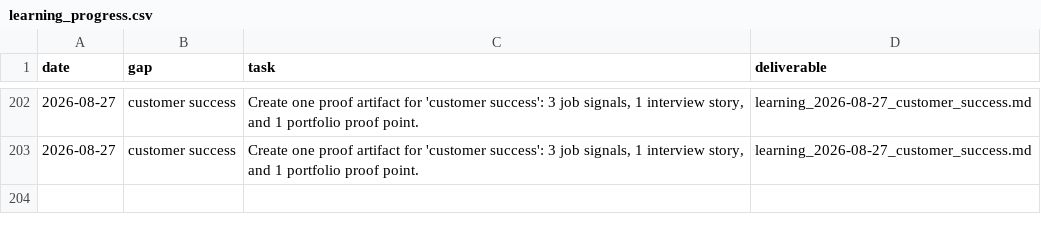
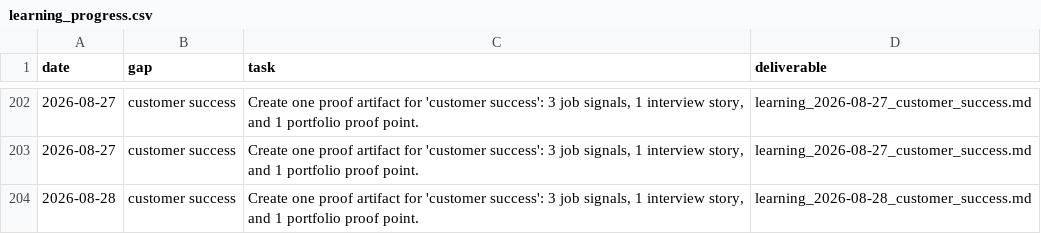
Before and after one commit to jiangrong866-ctrl/ai-career-os, a CSV file: data/learning/learning_progress.csv, drawn as a sheet; only a part is shown, gaps mark what is left out.

```diff
--- a/data/learning/learning_progress.csv
+++ b/data/learning/learning_progress.csv
@@ -203 +203,2 @@
 2026-08-27,customer success,"Create one proof artifact for 'customer success': 3 job signals, 1 interview story, and 1 portfolio proof point.",learning_2026-08-27_customer_success.md
+2026-08-28,customer success,"Create one proof artifact for 'customer success': 3 job signals, 1 interview story, and 1 portfolio proof point.",learning_2026-08-28_customer_success.md
```
Also changed, not shown: data/jobs/job_scores.csv, data/side_business/side_tasks.csv, 20 other files.
